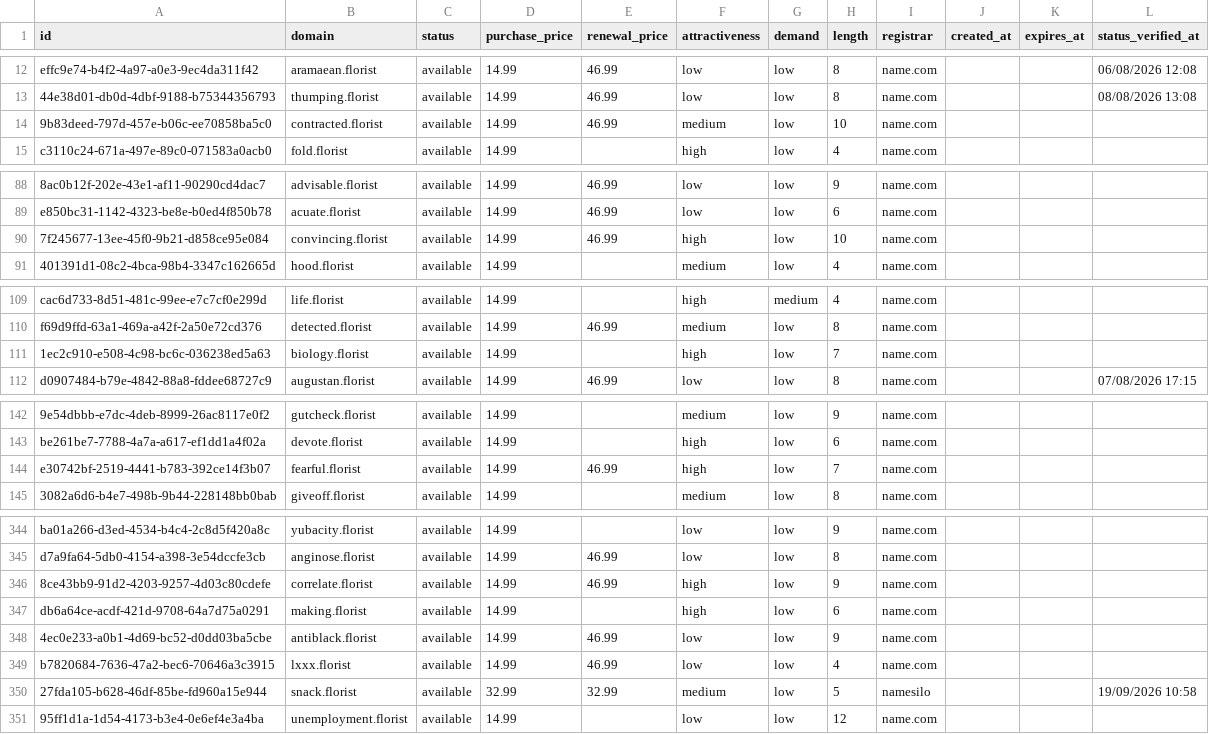
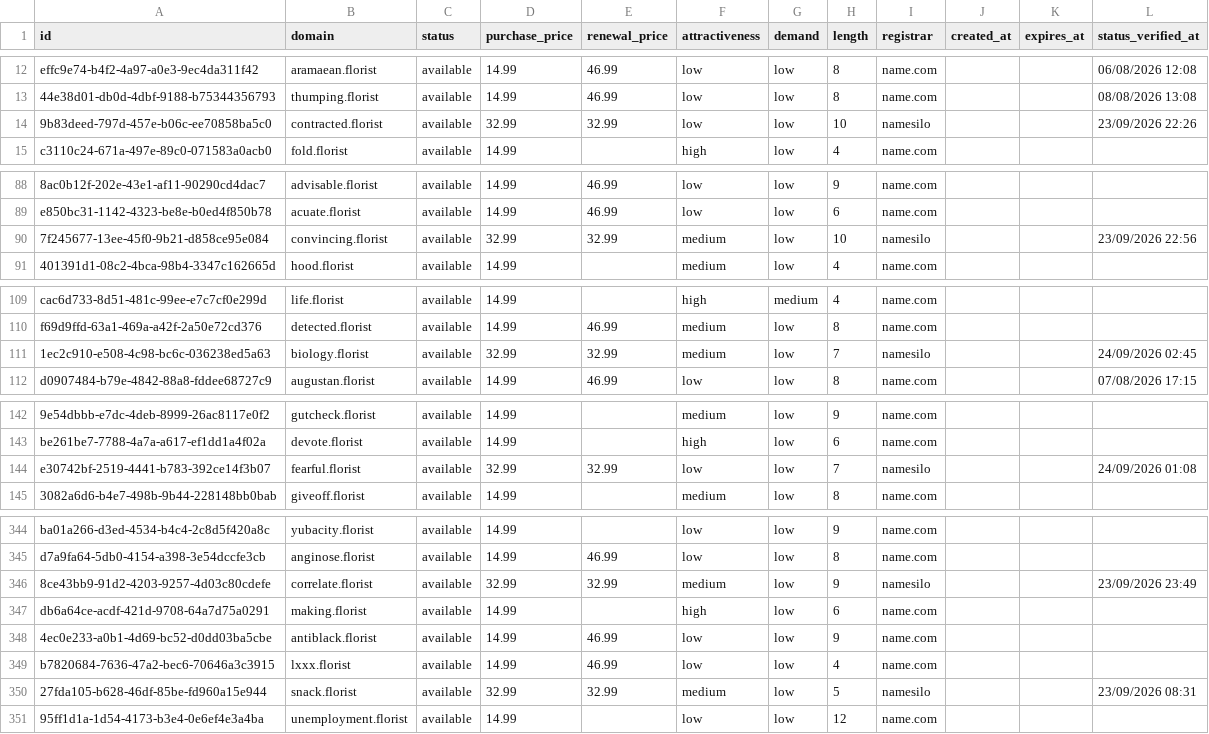
Before and after one commit to UniqueDomains/florist-oneword-domains, a CSV file: florist.csv, drawn as a sheet; only a part is shown, gaps mark what is left out; the diff covers the shown part only; the diff names each change by its address in the sheet, - before the commit and + after, or states it on an @@ line.

```diff
--- a/florist.csv
+++ b/florist.csv
-D14 (purchase_price): 14.99
+D14 (purchase_price): 32.99
-E14 (renewal_price): 46.99
+E14 (renewal_price): 32.99
-F14 (attractiveness): medium
+F14 (attractiveness): low
-I14 (registrar): name.com
+I14 (registrar): namesilo
-L14 (status_verified_at): (empty)
+L14 (status_verified_at): 23/09/2026 22:26
-D90 (purchase_price): 14.99
+D90 (purchase_price): 32.99
-E90 (renewal_price): 46.99
+E90 (renewal_price): 32.99
-F90 (attractiveness): high
+F90 (attractiveness): medium
-I90 (registrar): name.com
+I90 (registrar): namesilo
-L90 (status_verified_at): (empty)
+L90 (status_verified_at): 23/09/2026 22:56
-D111 (purchase_price): 14.99
+D111 (purchase_price): 32.99
-E111 (renewal_price): (empty)
+E111 (renewal_price): 32.99
-F111 (attractiveness): high
+F111 (attractiveness): medium
-I111 (registrar): name.com
+I111 (registrar): namesilo
-L111 (status_verified_at): (empty)
+L111 (status_verified_at): 24/09/2026 02:45
-D144 (purchase_price): 14.99
+D144 (purchase_price): 32.99
-E144 (renewal_price): 46.99
+E144 (renewal_price): 32.99
-F144 (attractiveness): high
+F144 (attractiveness): low
-I144 (registrar): name.com
+I144 (registrar): namesilo
-L144 (status_verified_at): (empty)
+L144 (status_verified_at): 24/09/2026 01:08
-D346 (purchase_price): 14.99
+D346 (purchase_price): 32.99
-E346 (renewal_price): 46.99
+E346 (renewal_price): 32.99
-F346 (attractiveness): high
+F346 (attractiveness): medium
-I346 (registrar): name.com
+I346 (registrar): namesilo
-L346 (status_verified_at): (empty)
+L346 (status_verified_at): 23/09/2026 23:49
-L350 (status_verified_at): 19/09/2026 10:58
+L350 (status_verified_at): 23/09/2026 08:31
```
Also changed, not shown: 103 edited cells elsewhere in this file, 4 other files.
